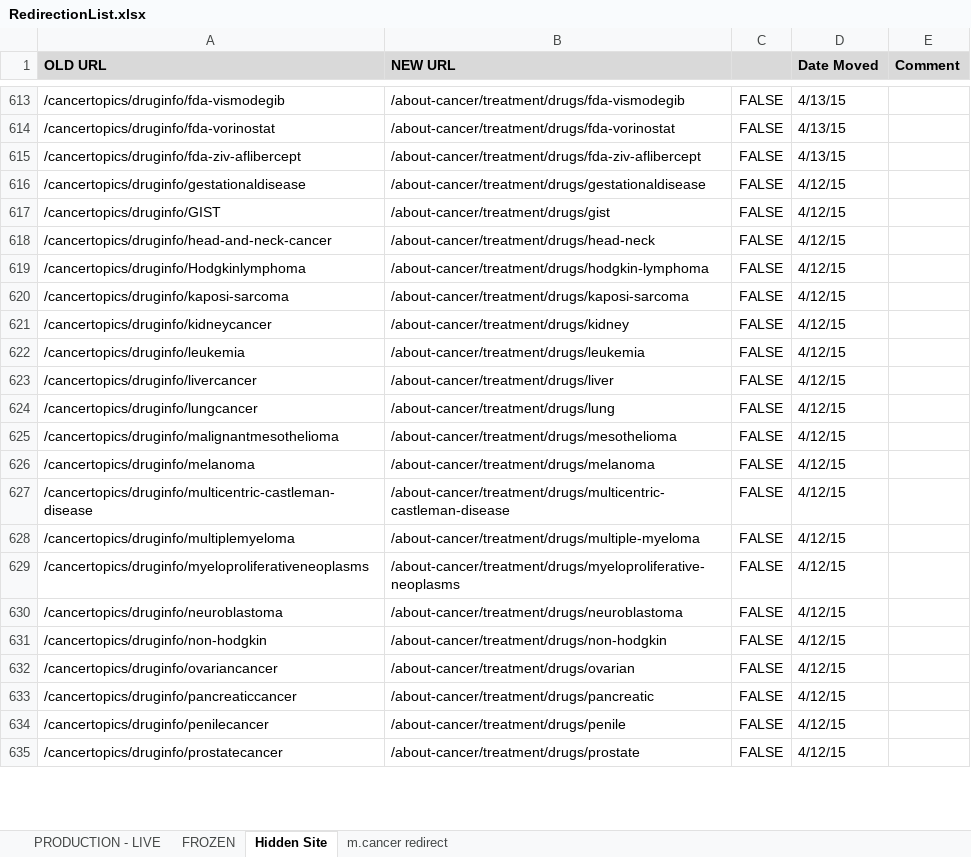
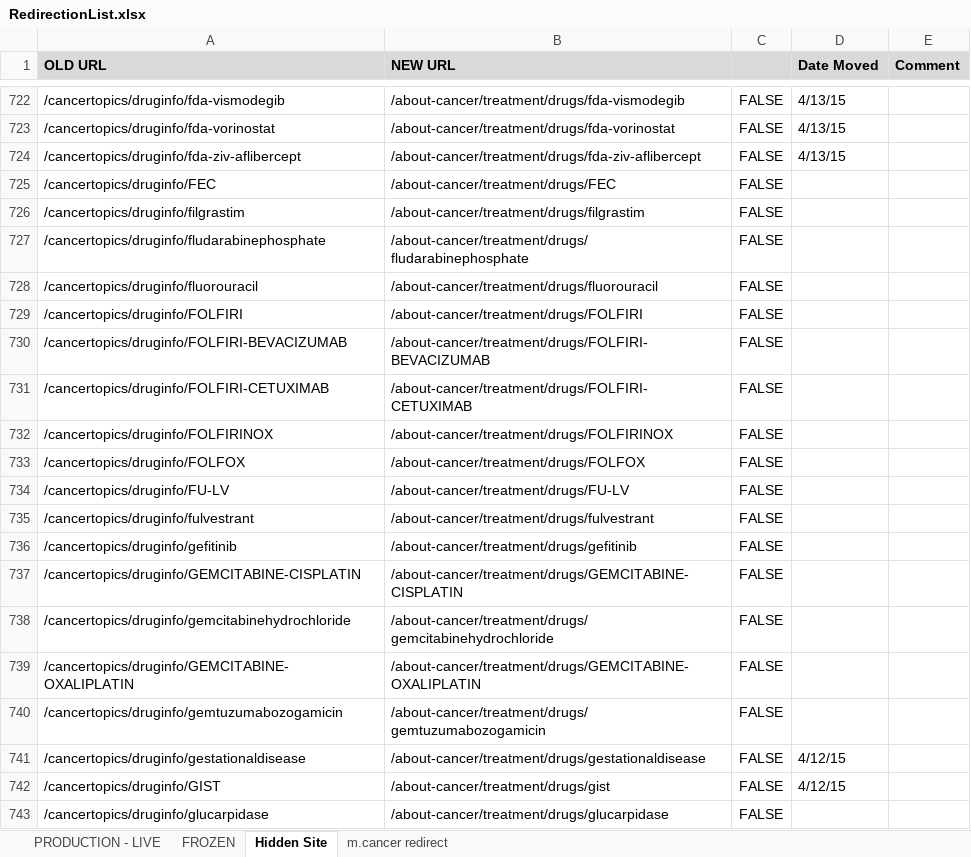
Before and after one commit to NCIOCPL/wcms-content, an Excel workbook: RedirectionList.xlsx, sheet Hidden Site, drawn as a sheet; only a part is shown, gaps mark what is left out; the shorter side is filled out with more unchanged rows; values as stored, in another font and other column widths than the file's, no borders; conditional formats not drawn; the diff covers the shown part only; the diff names each change by its address in the sheet, - before the commit and + after, or states it on an @@ line.

```diff
--- a/RedirectionList.xlsx (sheet Hidden Site)
+++ b/RedirectionList.xlsx (sheet Hidden Site)
+row 725: /cancertopics/druginfo/FEC | /about-cancer/treatment/drugs/FEC | FALSE
+row 726: /cancertopics/druginfo/filgrastim | /about-cancer/treatment/drugs/filgrastim | FALSE
+row 727: /cancertopics/druginfo/fludarabinephosphate | /about-cancer/treatment/drugs/fludarabinephosphate | FALSE
+row 728: /cancertopics/druginfo/fluorouracil | /about-cancer/treatment/drugs/fluorouracil | FALSE
+row 729: /cancertopics/druginfo/FOLFIRI | /about-cancer/treatment/drugs/FOLFIRI | FALSE
+row 730: /cancertopics/druginfo/FOLFIRI-BEVACIZUMAB | /about-cancer/treatment/drugs/FOLFIRI-BEVACIZUMAB | FALSE
+row 731: /cancertopics/druginfo/FOLFIRI-CETUXIMAB | /about-cancer/treatment/drugs/FOLFIRI-CETUXIMAB | FALSE
+row 732: /cancertopics/druginfo/FOLFIRINOX | /about-cancer/treatment/drugs/FOLFIRINOX | FALSE
+row 733: /cancertopics/druginfo/FOLFOX | /about-cancer/treatment/drugs/FOLFOX | FALSE
+row 734: /cancertopics/druginfo/FU-LV | /about-cancer/treatment/drugs/FU-LV | FALSE
+row 735: /cancertopics/druginfo/fulvestrant | /about-cancer/treatment/drugs/fulvestrant | FALSE
+row 736: /cancertopics/druginfo/gefitinib | /about-cancer/treatment/drugs/gefitinib | FALSE
+row 737: /cancertopics/druginfo/GEMCITABINE-CISPLATIN | /about-cancer/treatment/drugs/GEMCITABINE-CISPLATIN | FALSE
+row 738: /cancertopics/druginfo/gemcitabinehydrochloride | /about-cancer/treatment/drugs/gemcitabinehydrochloride | FALSE
+row 739: /cancertopics/druginfo/GEMCITABINE-OXALIPLATIN | /about-cancer/treatment/drugs/GEMCITABINE-OXALIPLATIN | FALSE
+row 740: /cancertopics/druginfo/gemtuzumabozogamicin | /about-cancer/treatment/drugs/gemtuzumabozogamicin | FALSE
+row 743: /cancertopics/druginfo/glucarpidase | /about-cancer/treatment/drugs/glucarpidase | FALSE
```
Also changed, not shown: 487 added rows, 1 removed row, 3 moved rows and 2 edited cells elsewhere in this sheet, formulas that keep their value, 1 other file.
